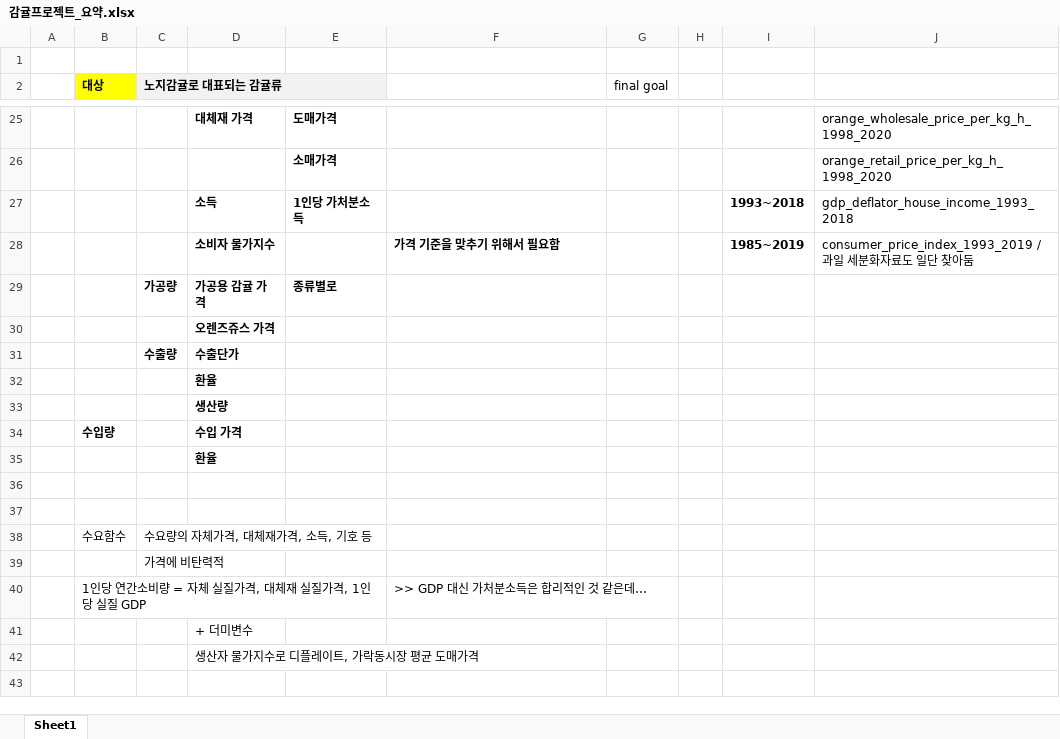
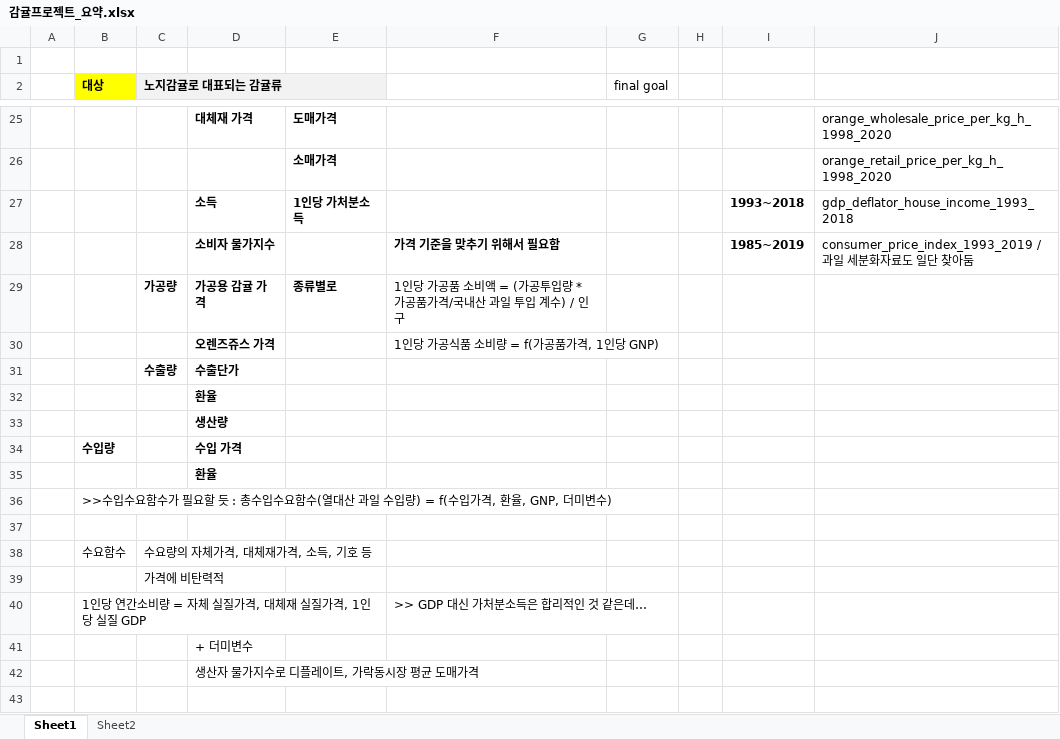
Before and after one commit to Joonyeong97/Jeju_Analysis_Project, an Excel workbook: 감귤프로젝트_요약.xlsx, sheet Sheet1, drawn as a sheet; only a part is shown, gaps mark what is left out; values as stored, in another font and other column widths than the file's, no borders; the diff names each change by its address in the sheet, - before the commit and + after, or states it on an @@ line.

Commit message:
0121

```diff
--- a/감귤프로젝트_요약.xlsx (sheet Sheet1)
+++ b/감귤프로젝트_요약.xlsx (sheet Sheet1)
+sheet tab: Sheet2
-F29: (empty)
+F29: 1인당 가공품 소비액 = (가공투입량 * 가공품가격/국내산 과일 투입 계수) / 인구
-F30: (empty)
+F30: 1인당 가공식품 소비량 = f(가공품가격, 1인당 GNP)
-B36 (대상): (empty)
+B36 (대상): >>수입수요함수가 필요할 듯 : 총수입수요함수(열대산 과일 수입량) = f(수입가격, 환율, GNP, 더미변수)
```
